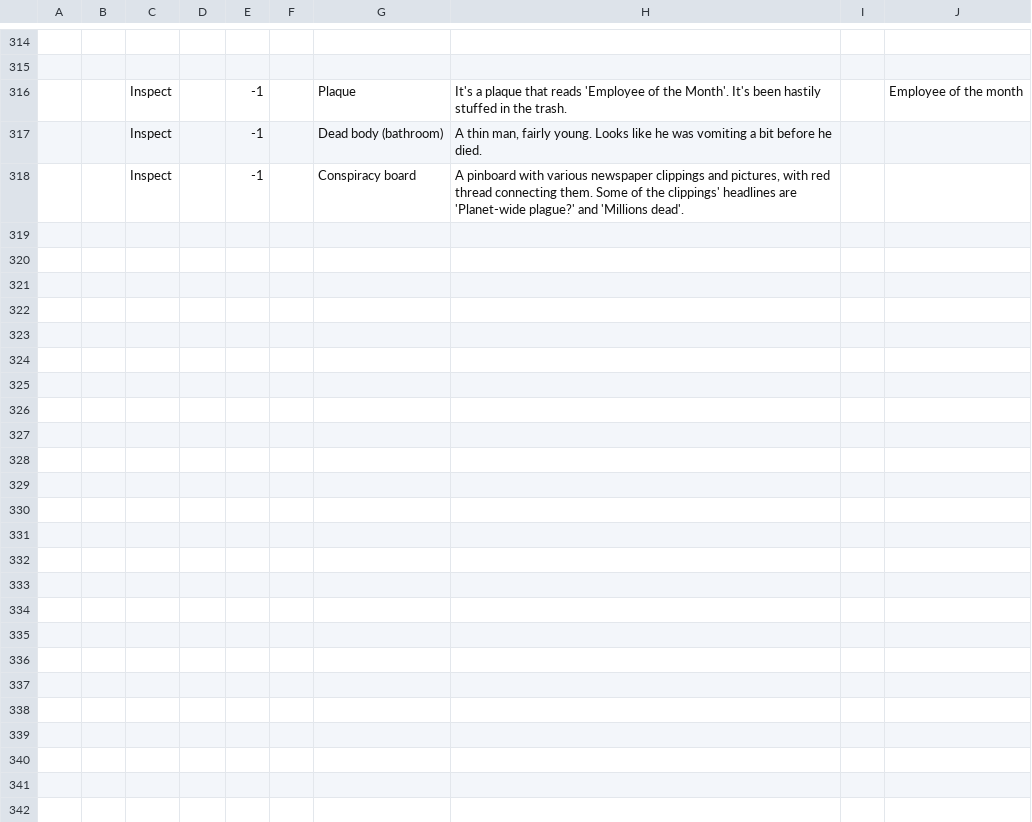
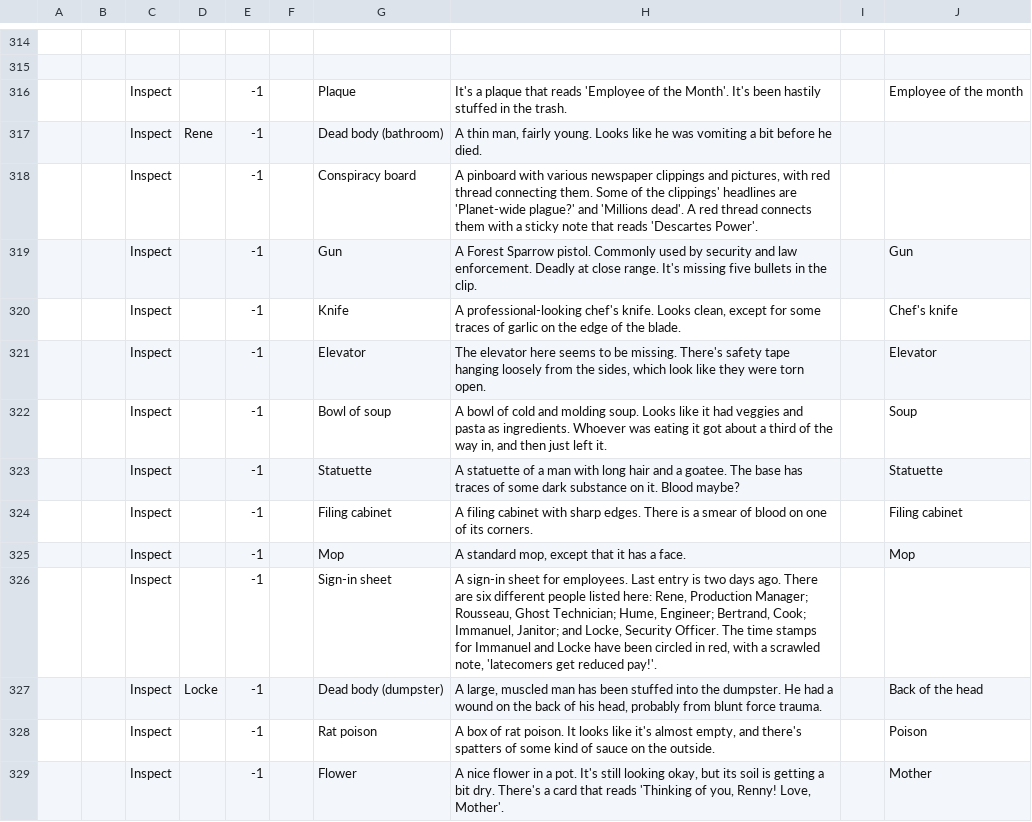
Before and after one commit to JacovHemert/Ghost-in-the-Machine, a CSV file: Assets/Dialogue/Ghost in the Machine text - Dialogue.csv, drawn as a sheet; only a part is shown, gaps mark what is left out; the diff covers the shown part only; the diff names each change by its address in the sheet, - before the commit and + after, or states it on an @@ line.

```diff
--- a/Assets/Dialogue/Ghost in the Machine text - Dialogue.csv
+++ b/Assets/Dialogue/Ghost in the Machine text - Dialogue.csv
-D317: (empty)
+D317: Rene
-H318: …'Millions dead'.
+H318: …'Millions dead'. A red thread connects them with a sticky note that reads 'Descartes Power'.
+row 319:  |  | Inspect |  | -1 |  | Gun | A Forest Sparrow pistol. Commonly used by security and law enforcement. Deadly at close range. It's missing five bullets in the clip. |  | Gun
+row 320:  |  | Inspect |  | -1 |  | Knife | A professional-looking chef's knife. Looks clean, except for some traces of garlic on the edge of the blade. |  | Chef's knife
+row 321:  |  | Inspect |  | -1 |  | Elevator | The elevator here seems to be missing. There's safety tape hanging loosely from the sides, which look like they were torn open. |  | Elevator
+row 322:  |  | Inspect |  | -1 |  | Bowl of soup | A bowl of cold and molding soup. Looks like it had veggies and pasta as ingredients. Whoever was eating it got about a third of the way in, and then just left it. |  | Soup
+row 323:  |  | Inspect |  | -1 |  | Statuette | A statuette of a man with long hair and a goatee. The base has traces of some dark substance on it. Blood maybe? |  | Statuette
+row 324:  |  | Inspect |  | -1 |  | Filing cabinet | A filing cabinet with sharp edges. There is a smear of blood on one of its corners. |  | Filing cabinet
+row 325:  |  | Inspect |  | -1 |  | Mop | A standard mop, except that it has a face. |  | Mop
+row 326:  |  | Inspect |  | -1 |  | Sign-in sheet | A sign-in sheet for employees. Last entry is two days ago. There are six different people listed here: Rene, Production Manager; Rousseau, Ghost Technician; Hume, Engineer; Bertrand, Cook; Immanuel, Janitor; and Locke, Security Officer. The time stamps for Immanuel and Locke have been circled in red, with a scrawled note, 'latecomers get reduced pay!'.
+row 327:  |  | Inspect | Locke | -1 |  | Dead body (dumpster) | A large, muscled man has been stuffed into the dumpster. He had a wound on the back of his head, probably from blunt force trauma. |  | Back of the head
+row 328:  |  | Inspect |  | -1 |  | Rat poison | A box of rat poison. It looks like it's almost empty, and there's spatters of some kind of sauce on the outside. |  | Poison
+row 329:  |  | Inspect |  | -1 |  | Flower | A nice flower in a pot. It's still looking okay, but its soil is getting a bit dry. There's a card that reads 'Thinking of you, Renny! Love, Mother'. |  | Mother
```
Also changed, not shown: 13 added rows, 1 removed row and 35 edited cells elsewhere in this file, 11 other files.
